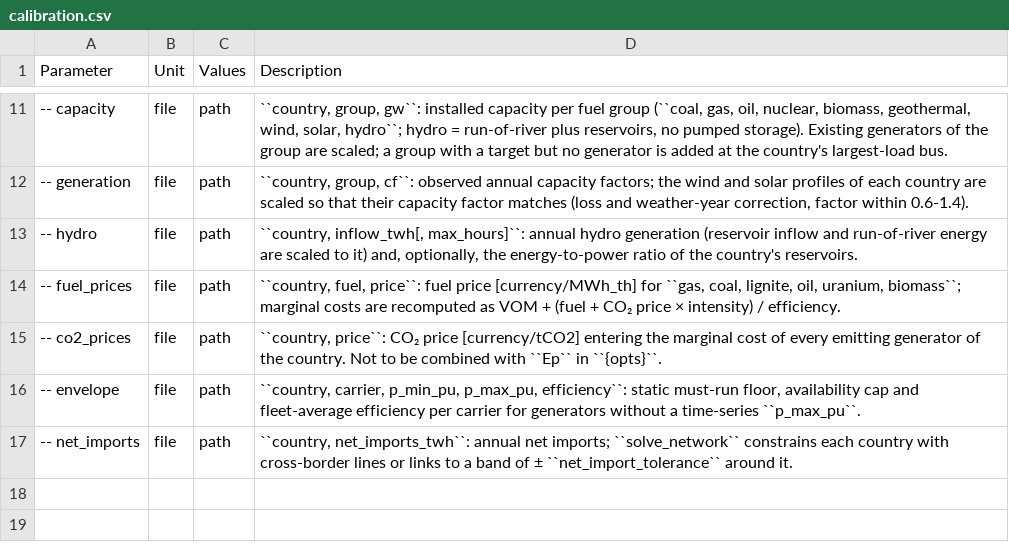
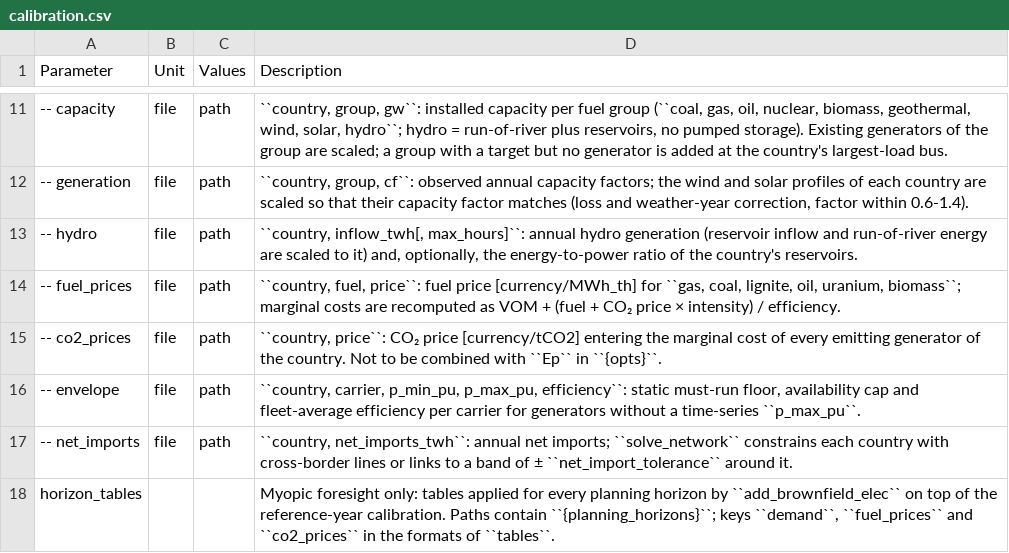
Before and after one commit to pypsalabs/catalyst-pypsa-earth, a CSV file: doc/configtables/calibration.csv, drawn as a sheet; only a part is shown, gaps mark what is left out; the diff names each change by its address in the sheet, - before the commit and + after, or states it on an @@ line.

```diff
--- a/doc/configtables/calibration.csv
+++ b/doc/configtables/calibration.csv
+row 18: horizon_tables |  |  | Myopic foresight only: tables applied for every planning horizon by ``add_brownfield_elec`` on top of the reference-year calibration. Paths contain ``{planning_horizons}``; keys ``demand``, ``fuel_prices`` and ``co2_prices`` in the formats of ``tables``.
```
Also changed, not shown: 4 other files.
